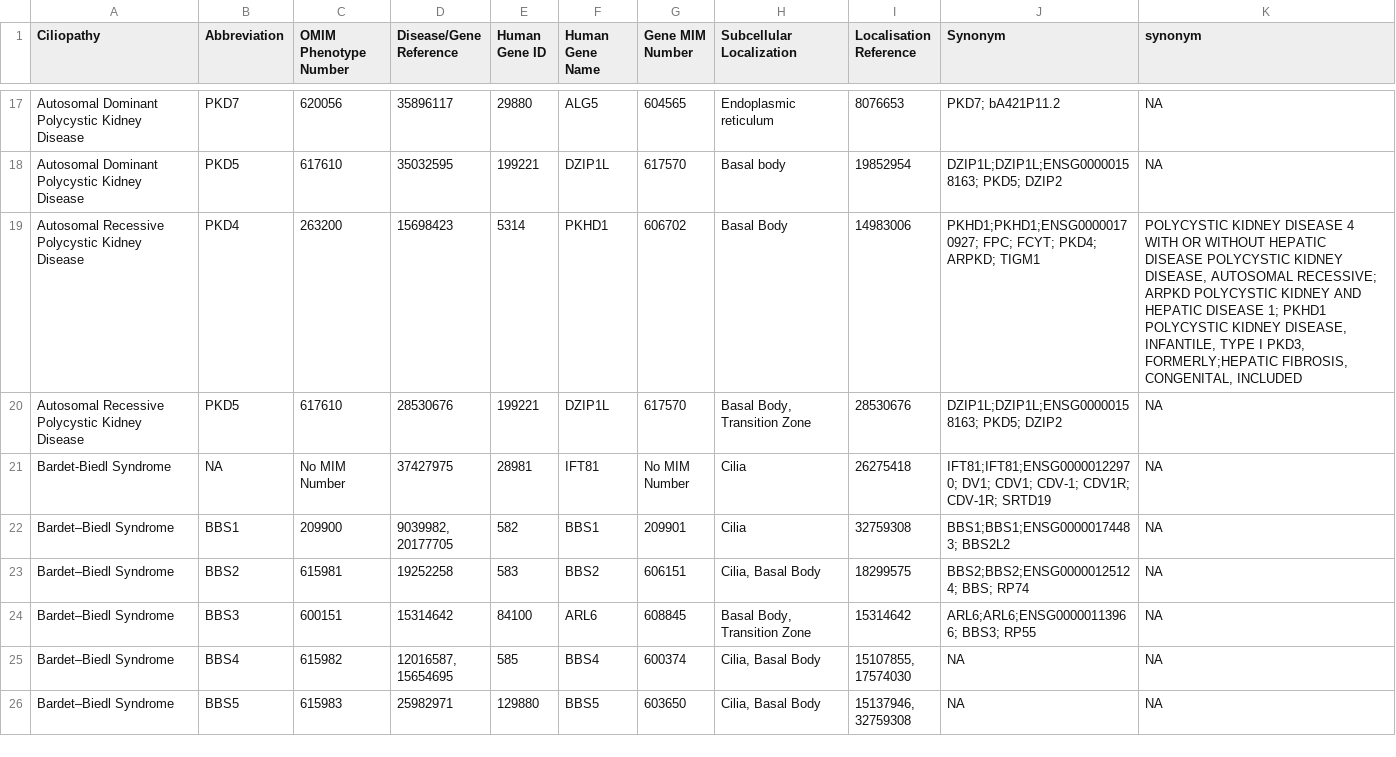
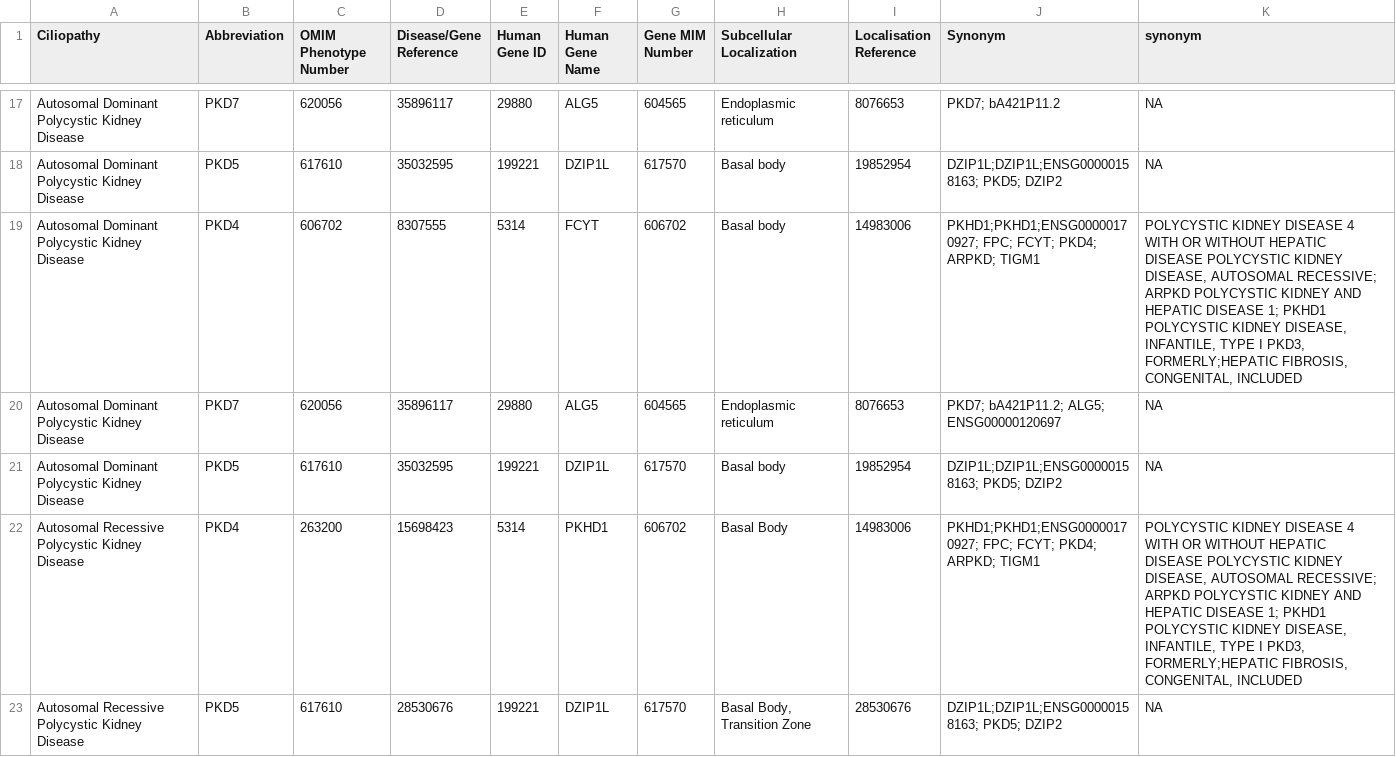
Before and after one commit to thekaplanlab/CiliaMiner, a CSV file: data/homosapiens_ciliopathy.csv, drawn as a sheet; only a part is shown, gaps mark what is left out; the shorter side is filled out with more unchanged rows; the diff covers the shown part only.

Commit message:
Data was updated

```diff
--- a/data/homosapiens_ciliopathy.csv
+++ b/data/homosapiens_ciliopathy.csv
@@ -18,2 +18,5 @@
 "Autosomal Dominant Polycystic Kidney Disease","PKD5","617610","35032595",199221,"DZIP1L","617570","Basal body","19852954","DZIP1L;DZIP1L;ENSG00000158163; PKD5; DZIP2",NA
+"Autosomal Dominant Polycystic Kidney Disease","PKD4","606702","8307555",5314,"FCYT","606702","Basal body","14983006","PKHD1;PKHD1;ENSG00000170927; FPC; FCYT; PKD4; ARPKD; TIGM1","POLYCYSTIC KIDNEY DISEASE 4 WITH OR WITHOUT HEPATIC DISEASE POLYCYSTIC KIDNEY DISEASE, AUTOSOMAL RECESSIVE; ARPKD POLYCYSTIC KIDNEY AND HEPATIC DISEASE 1; PKHD1 POLYCYSTIC KIDNEY DISEASE, INFANTILE, TYPE I PKD3, FORMERLY;HEPATIC FIBROSIS, CONGENITAL, INCLUDED"
+"Autosomal Dominant Polycystic Kidney Disease","PKD7","620056","35896117",29880,"ALG5","604565","Endoplasmic reticulum","8076653","PKD7; bA421P11.2; ALG5; ENSG00000120697",NA
+"Autosomal Dominant Polycystic Kidney Disease","PKD5","617610","35032595",199221,"DZIP1L","617570","Basal body","19852954","DZIP1L;DZIP1L;ENSG00000158163; PKD5; DZIP2",NA
 "Autosomal Recessive Polycystic Kidney Disease","PKD4","263200","15698423",5314,"PKHD1","606702","Basal Body","14983006","PKHD1;PKHD1;ENSG00000170927; FPC; FCYT; PKD4; ARPKD; TIGM1","POLYCYSTIC KIDNEY DISEASE 4 WITH OR WITHOUT HEPATIC DISEASE POLYCYSTIC KIDNEY DISEASE, AUTOSOMAL RECESSIVE; ARPKD POLYCYSTIC KIDNEY AND HEPATIC DISEASE 1; PKHD1 POLYCYSTIC KIDNEY DISEASE, INFANTILE, TYPE I PKD3, FORMERLY;HEPATIC FIBROSIS, CONGENITAL, INCLUDED"
```
Also changed, not shown: 3 added rows elsewhere in this file, data/ortholog_human_drerio.csv, data/ortholog_human_drosophila.csv, 8 other files.
